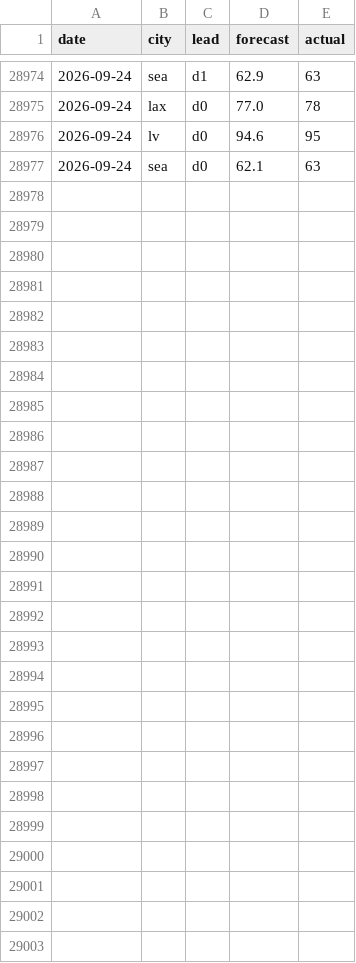
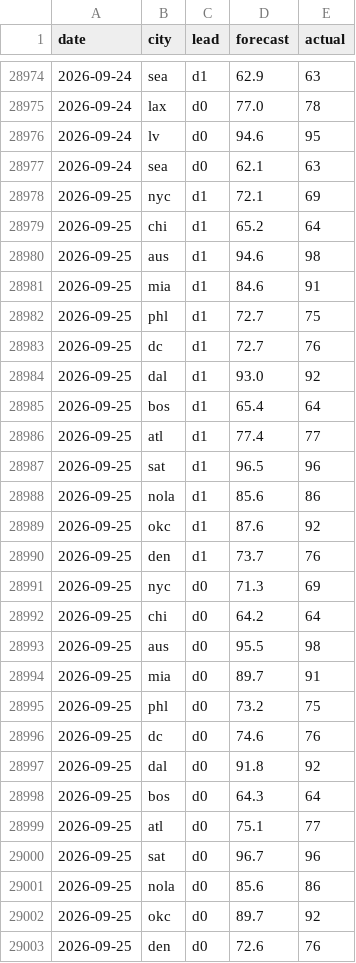
Before and after one commit to akadigari/highball, a CSV file: model/history.csv, drawn as a sheet; only a part is shown, gaps mark what is left out.

```diff
--- a/model/history.csv
+++ b/model/history.csv
@@ -28977 +28977,27 @@ date,city,lead,forecast,actual
 2026-09-24,sea,d0,62.1,63
+2026-09-25,nyc,d1,72.1,69
+2026-09-25,chi,d1,65.2,64
+2026-09-25,aus,d1,94.6,98
+2026-09-25,mia,d1,84.6,91
+2026-09-25,phl,d1,72.7,75
+2026-09-25,dc,d1,72.7,76
+2026-09-25,dal,d1,93.0,92
+2026-09-25,bos,d1,65.4,64
+2026-09-25,atl,d1,77.4,77
+2026-09-25,sat,d1,96.5,96
+2026-09-25,nola,d1,85.6,86
+2026-09-25,okc,d1,87.6,92
+2026-09-25,den,d1,73.7,76
+2026-09-25,nyc,d0,71.3,69
+2026-09-25,chi,d0,64.2,64
+2026-09-25,aus,d0,95.5,98
+2026-09-25,mia,d0,89.7,91
+2026-09-25,phl,d0,73.2,75
+2026-09-25,dc,d0,74.6,76
+2026-09-25,dal,d0,91.8,92
+2026-09-25,bos,d0,64.3,64
+2026-09-25,atl,d0,75.1,77
+2026-09-25,sat,d0,96.7,96
+2026-09-25,nola,d0,85.6,86
+2026-09-25,okc,d0,89.7,92
+2026-09-25,den,d0,72.6,76
```
Also changed, not shown: data/forecast_log.csv, 2 other files.
